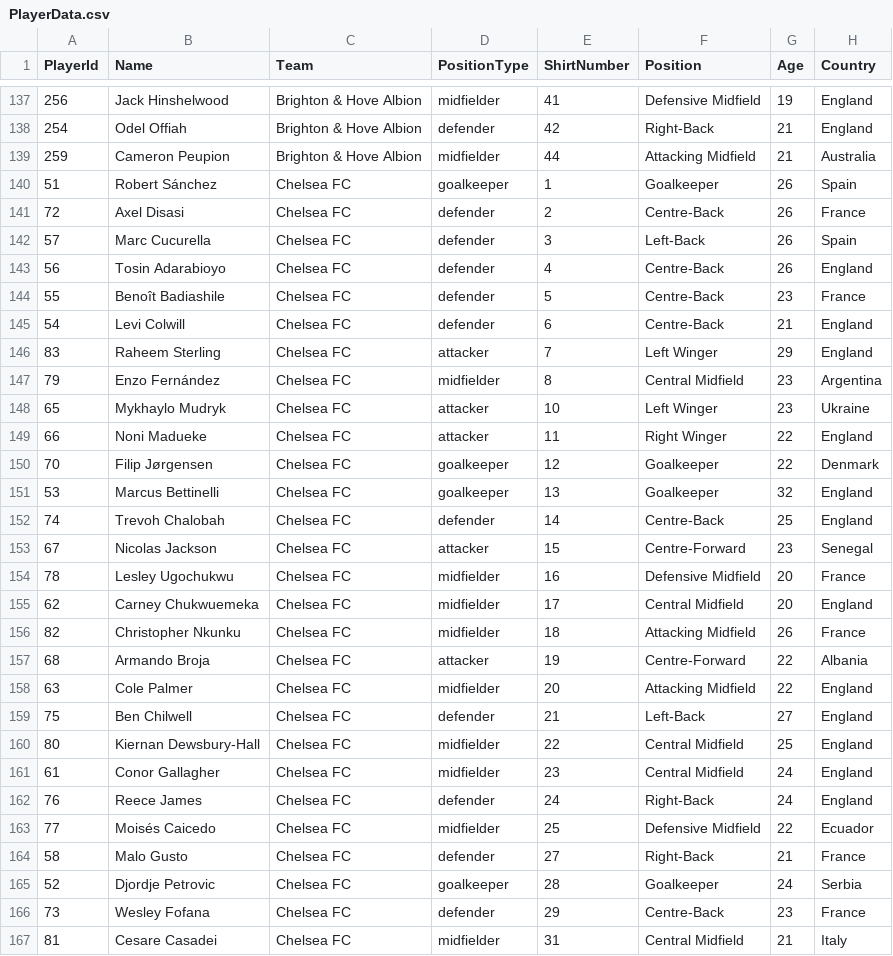
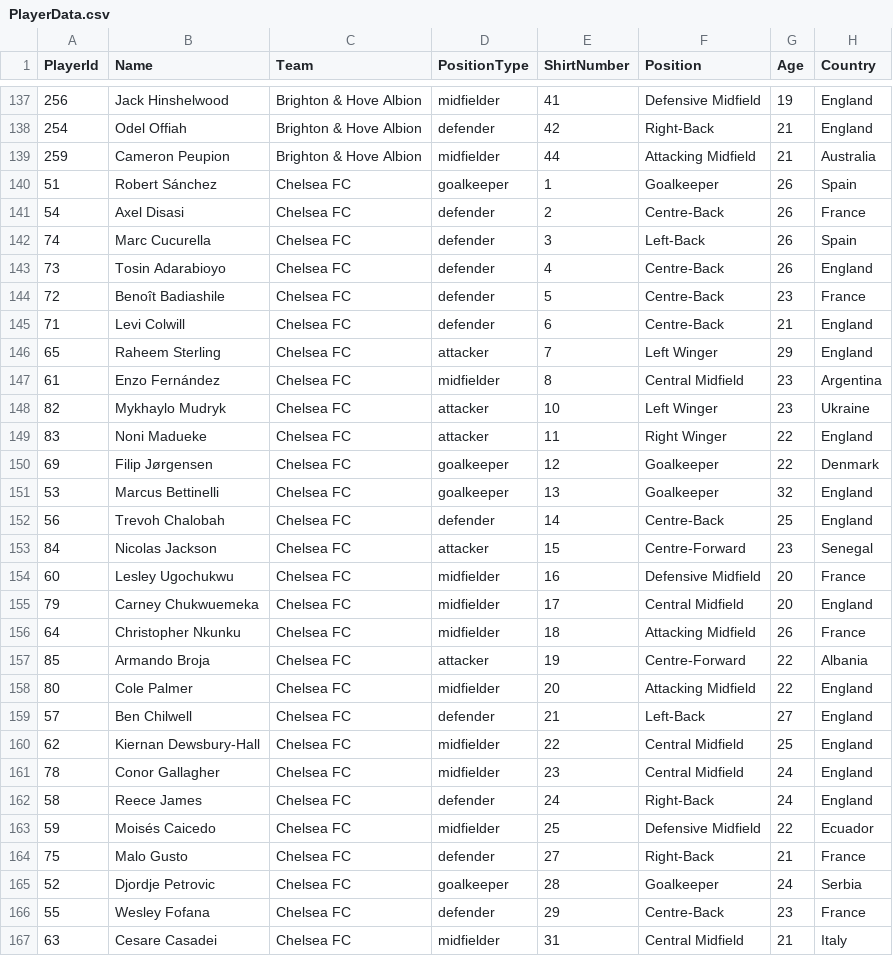
Before and after one commit to dhislop17/plordle, a CSV file: transfermarkt-scraper/PlayerData.csv, drawn as a sheet; only a part is shown, gaps mark what is left out; the diff covers the shown part only.

```diff
--- a/transfermarkt-scraper/PlayerData.csv
+++ b/transfermarkt-scraper/PlayerData.csv
@@ -140,28 +140,28 @@ PlayerId,Name,Team,PositionType,ShirtNumber,Position,Age,Country
 51,Robert Sánchez,Chelsea FC,goalkeeper,1,Goalkeeper,26,Spain
-72,Axel Disasi,Chelsea FC,defender,2,Centre-Back,26,France
-57,Marc Cucurella,Chelsea FC,defender,3,Left-Back,26,Spain
-56,Tosin Adarabioyo,Chelsea FC,defender,4,Centre-Back,26,England
-55,Benoît Badiashile,Chelsea FC,defender,5,Centre-Back,23,France
-54,Levi Colwill,Chelsea FC,defender,6,Centre-Back,21,England
-83,Raheem Sterling,Chelsea FC,attacker,7,Left Winger,29,England
-79,Enzo Fernández,Chelsea FC,midfielder,8,Central Midfield,23,Argentina
-65,Mykhaylo Mudryk,Chelsea FC,attacker,10,Left Winger,23,Ukraine
-66,Noni Madueke,Chelsea FC,attacker,11,Right Winger,22,England
-70,Filip Jørgensen,Chelsea FC,goalkeeper,12,Goalkeeper,22,Denmark
+54,Axel Disasi,Chelsea FC,defender,2,Centre-Back,26,France
+74,Marc Cucurella,Chelsea FC,defender,3,Left-Back,26,Spain
+73,Tosin Adarabioyo,Chelsea FC,defender,4,Centre-Back,26,England
+72,Benoît Badiashile,Chelsea FC,defender,5,Centre-Back,23,France
+71,Levi Colwill,Chelsea FC,defender,6,Centre-Back,21,England
+65,Raheem Sterling,Chelsea FC,attacker,7,Left Winger,29,England
+61,Enzo Fernández,Chelsea FC,midfielder,8,Central Midfield,23,Argentina
+82,Mykhaylo Mudryk,Chelsea FC,attacker,10,Left Winger,23,Ukraine
+83,Noni Madueke,Chelsea FC,attacker,11,Right Winger,22,England
+69,Filip Jørgensen,Chelsea FC,goalkeeper,12,Goalkeeper,22,Denmark
 53,Marcus Bettinelli,Chelsea FC,goalkeeper,13,Goalkeeper,32,England
-74,Trevoh Chalobah,Chelsea FC,defender,14,Centre-Back,25,England
-67,Nicolas Jackson,Chelsea FC,attacker,15,Centre-Forward,23,Senegal
-78,Lesley Ugochukwu,Chelsea FC,midfielder,16,Defensive Midfield,20,France
-62,Carney Chukwuemeka,Chelsea FC,midfielder,17,Central Midfield,20,England
-82,Christopher Nkunku,Chelsea FC,midfielder,18,Attacking Midfield,26,France
-68,Armando Broja,Chelsea FC,attacker,19,Centre-Forward,22,Albania
-63,Cole Palmer,Chelsea FC,midfielder,20,Attacking Midfield,22,England
-75,Ben Chilwell,Chelsea FC,defender,21,Left-Back,27,England
-80,Kiernan Dewsbury-Hall,Chelsea FC,midfielder,22,Central Midfield,25,England
-61,Conor Gallagher,Chelsea FC,midfielder,23,Central Midfield,24,England
-76,Reece James,Chelsea FC,defender,24,Right-Back,24,England
-77,Moisés Caicedo,Chelsea FC,midfielder,25,Defensive Midfield,22,Ecuador
-58,Malo Gusto,Chelsea FC,defender,27,Right-Back,21,France
+56,Trevoh Chalobah,Chelsea FC,defender,14,Centre-Back,25,England
+84,Nicolas Jackson,Chelsea FC,attacker,15,Centre-Forward,23,Senegal
+60,Lesley Ugochukwu,Chelsea FC,midfielder,16,Defensive Midfield,20,France
+79,Carney Chukwuemeka,Chelsea FC,midfielder,17,Central Midfield,20,England
+64,Christopher Nkunku,Chelsea FC,midfielder,18,Attacking Midfield,26,France
+85,Armando Broja,Chelsea FC,attacker,19,Centre-Forward,22,Albania
+80,Cole Palmer,Chelsea FC,midfielder,20,Attacking Midfield,22,England
+57,Ben Chilwell,Chelsea FC,defender,21,Left-Back,27,England
+62,Kiernan Dewsbury-Hall,Chelsea FC,midfielder,22,Central Midfield,25,England
+78,Conor Gallagher,Chelsea FC,midfielder,23,Central Midfield,24,England
+58,Reece James,Chelsea FC,defender,24,Right-Back,24,England
+59,Moisés Caicedo,Chelsea FC,midfielder,25,Defensive Midfield,22,Ecuador
+75,Malo Gusto,Chelsea FC,defender,27,Right-Back,21,France
 52,Djordje Petrovic,Chelsea FC,goalkeeper,28,Goalkeeper,24,Serbia
-73,Wesley Fofana,Chelsea FC,defender,29,Centre-Back,23,France
-81,Cesare Casadei,Chelsea FC,midfielder,31,Central Midfield,21,Italy
+55,Wesley Fofana,Chelsea FC,defender,29,Centre-Back,23,France
+63,Cesare Casadei,Chelsea FC,midfielder,31,Central Midfield,21,Italy
```
Also changed, not shown: 9 edited cells elsewhere in this file, 1 other file.
